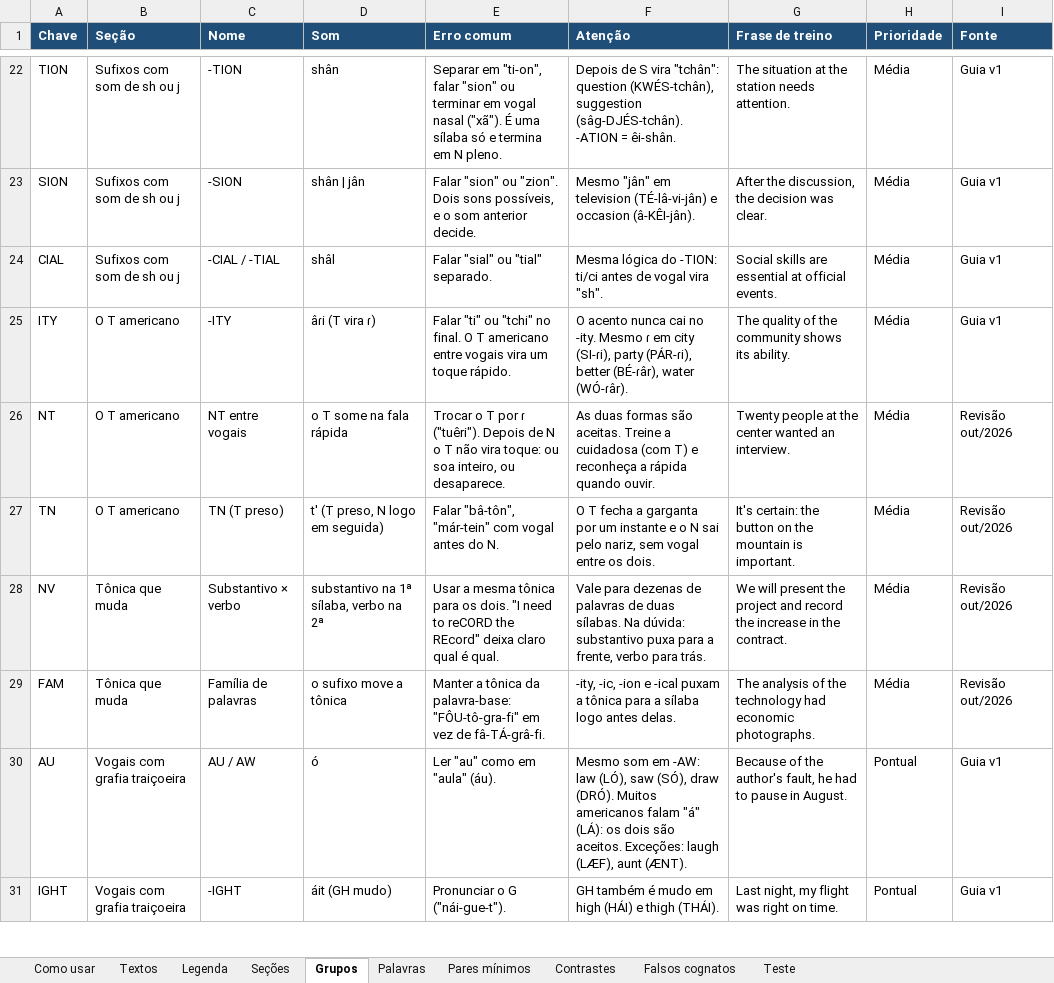
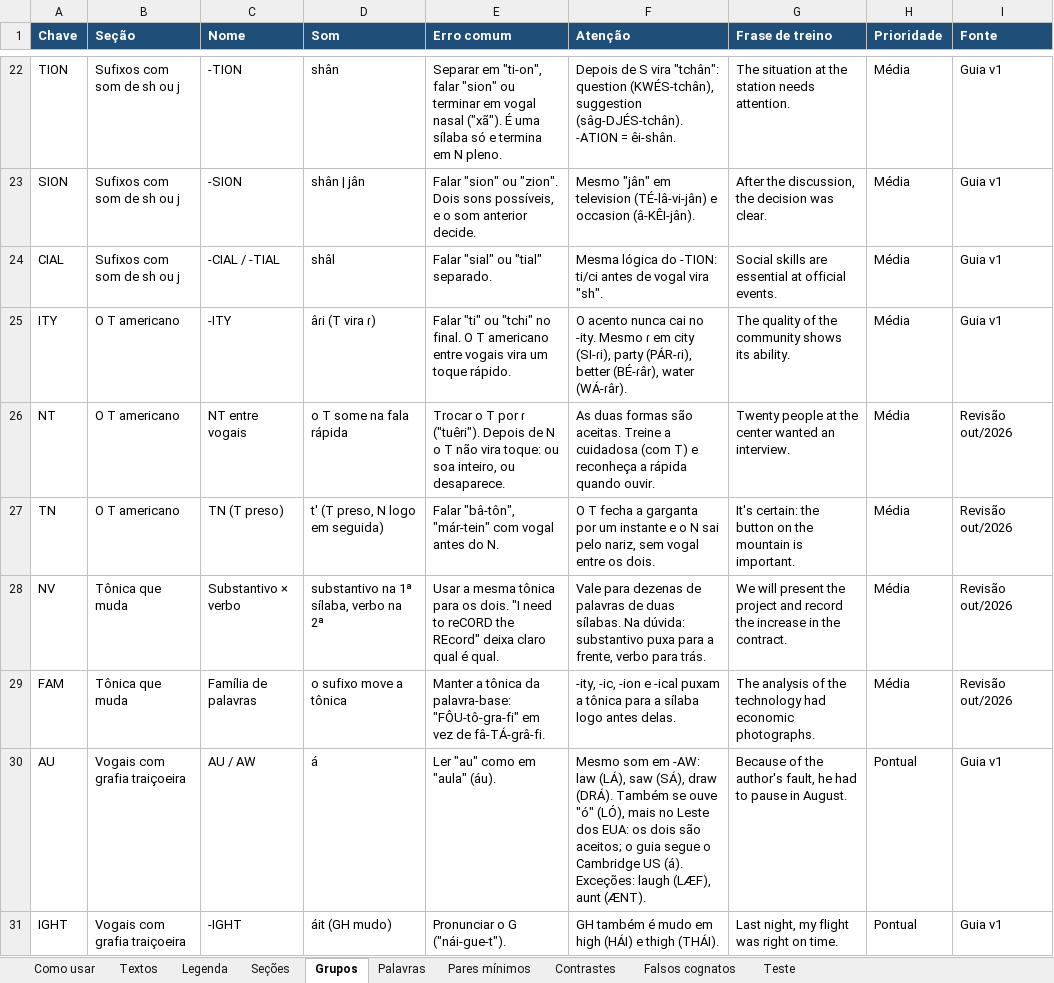
Before and after one commit to diegopinheiro0/ingles, an Excel workbook: Guia_Ingles_Pronuncia.xlsx, sheet Grupos, drawn as a sheet; only a part is shown, gaps mark what is left out; values as stored, in another font and other column widths than the file's, no borders; the diff covers the shown part only; the diff names each change by its address in the sheet, - before the commit and + after, or states it on an @@ line.

```diff
--- a/Guia_Ingles_Pronuncia.xlsx (sheet Grupos)
+++ b/Guia_Ingles_Pronuncia.xlsx (sheet Grupos)
-F25 (Atenção): …(BÉ-ɾâr), water (WÓ-ɾâr).
+F25 (Atenção): …(BÉ-ɾâr), water (WÁ-ɾâr).
-D30 (Som): ó
+D30 (Som): á
-F30 (Atenção): …-AW: law (LÓ), saw (SÓ), draw (DRÓ). Muitos americanos falam "á" (LÁ): os dois são aceitos. Exceções: laugh…
+F30 (Atenção): …-AW: law (LÁ), saw (SÁ), draw (DRÁ). Também se ouve "ó" (LÓ), mais no Leste dos EUA: os dois são aceitos; o guia segue o Cambridge US (á). Exceções: laugh…
```
Also changed, not shown: 7 edited cells elsewhere in this sheet, sheet Palavras, sheet Legenda, sheet Pares mínimos, sheet Contrastes, 7 other files.
